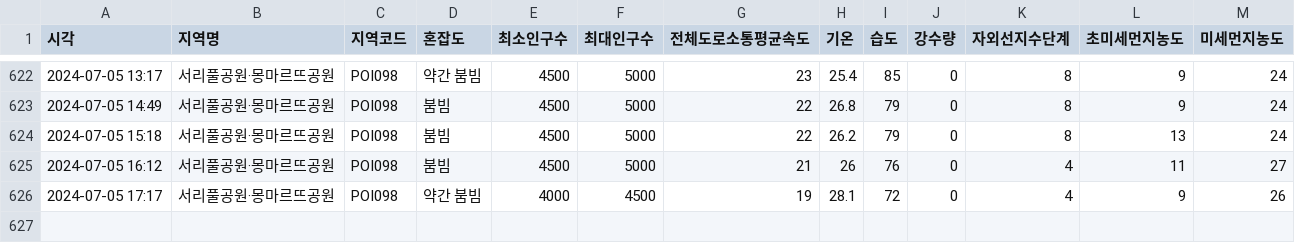
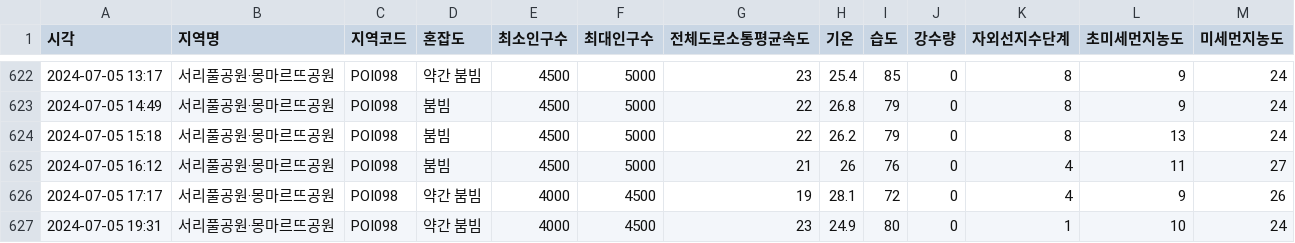
Before and after one commit to Covigator/Covigator-AI, a CSV file: popularity/data/서리풀공원·몽마르뜨공원.csv, drawn as a sheet; only a part is shown, gaps mark what is left out.

```diff
--- a/popularity/data/서리풀공원·몽마르뜨공원.csv
+++ b/popularity/data/서리풀공원·몽마르뜨공원.csv
@@ -626 +626,2 @@
 2024-07-05 17:17,서리풀공원·몽마르뜨공원,POI098,약간 붐빔,4000,4500,19,28.1,72,0,4,9,26
+2024-07-05 19:31,서리풀공원·몽마르뜨공원,POI098,약간 붐빔,4000,4500,23,24.9,80,0,1,10,24
```
Also changed, not shown: popularity/data/DDP(동대문디자인플라자).csv, popularity/data/DMC(디지털미디어시티).csv, 39 other files.
